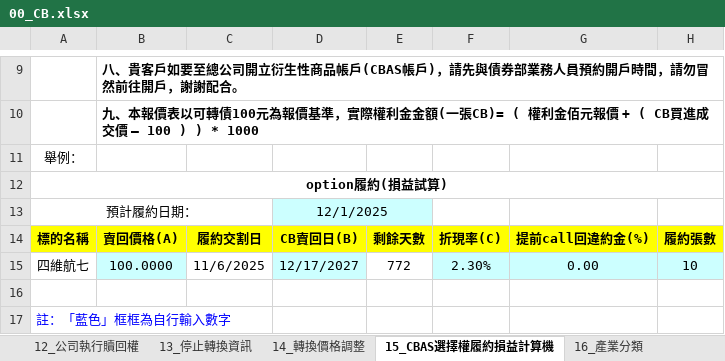
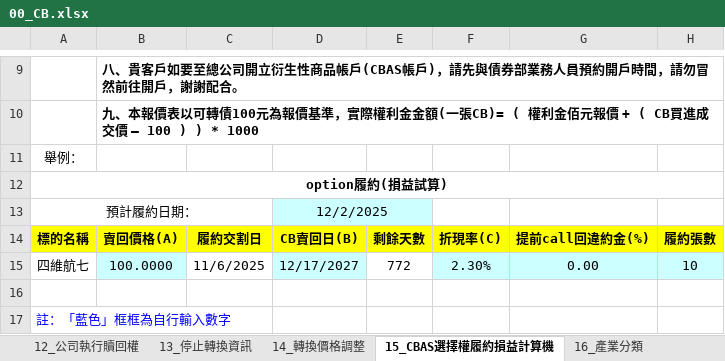
Before and after one commit to rexdashu168/reporttest, an Excel workbook: 00_CB.xlsx, sheet 15_CBAS選擇權履約損益計算機, drawn as a sheet; only a part is shown, gaps mark what is left out; values as stored, in another font and other column widths than the file's, no borders; conditional formats not drawn; the diff names each change by its address in the sheet, - before the commit and + after, or states it on an @@ line.

```diff
--- a/00_CB.xlsx (sheet 15_CBAS選擇權履約損益計算機)
+++ b/00_CB.xlsx (sheet 15_CBAS選擇權履約損益計算機)
-D13: 12/1/2025
+D13: 12/2/2025
```
Also changed, not shown: sheet 00_CB代號名稱過濾及掛牌高低_20251031.
